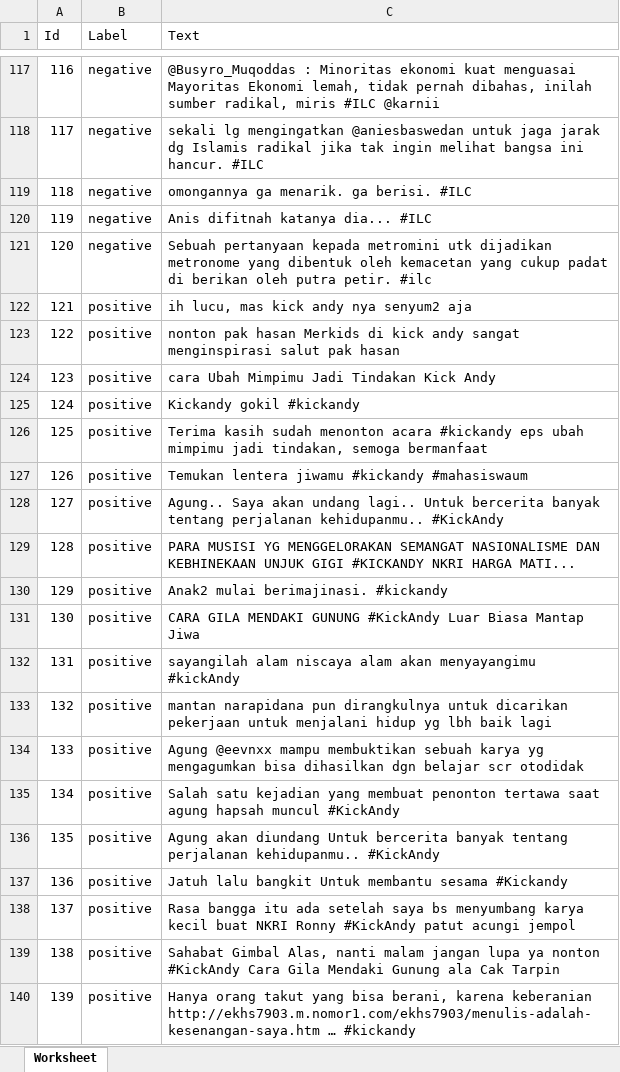
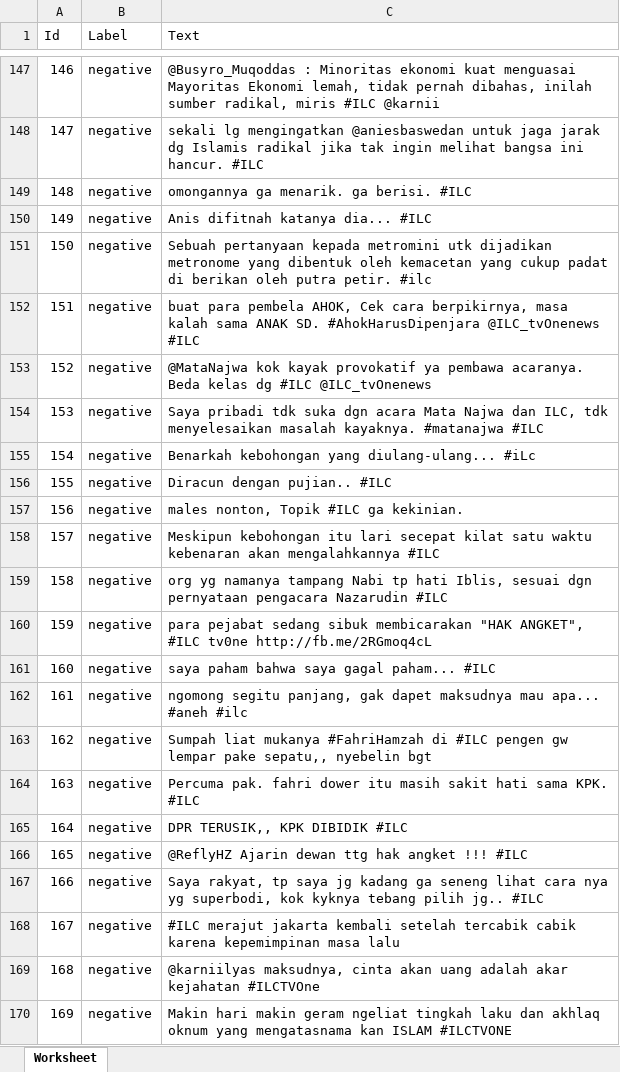
Before and after one commit to hf16/projekSkripsi, an Excel workbook: datasetTV.xlsx, sheet Worksheet, drawn as a sheet; only a part is shown, gaps mark what is left out; the shorter side is filled out with more unchanged rows; values as stored, in another font and other column widths than the file's, no borders; the diff covers the shown part only; the diff names each change by its address in the sheet, - before the commit and + after, or states it on an @@ line.

```diff
--- a/datasetTV.xlsx (sheet Worksheet)
+++ b/datasetTV.xlsx (sheet Worksheet)
@@ column A (Id) renumbered between rows 92 and 331 @@
+row 152: 151 | negative | buat para pembela AHOK, Cek cara berpikirnya, masa kalah sama ANAK SD. #AhokHarusDipenjara @ILC_tvOnenews #ILC
+row 153: 152 | negative | @MataNajwa kok kayak provokatif ya pembawa acaranya. Beda kelas dg #ILC @ILC_tvOnenews
+row 154: 153 | negative | Saya pribadi tdk suka dgn acara Mata Najwa dan ILC, tdk menyelesaikan masalah kayaknya. #matanajwa #ILC
+row 155: 154 | negative | Benarkah kebohongan yang diulang-ulang... #iLc
+row 156: 155 | negative | Diracun dengan pujian.. #ILC
+row 157: 156 | negative | males nonton, Topik #ILC ga kekinian.
+row 158: 157 | negative | Meskipun kebohongan itu lari secepat kilat satu waktu kebenaran akan mengalahkannya #ILC
+row 159: 158 | negative | org yg namanya tampang Nabi tp hati Iblis, sesuai dgn pernyataan pengacara Nazarudin #ILC
+row 160: 159 | negative | para pejabat sedang sibuk membicarakan "HAK ANGKET", #ILC tv0ne http://fb.me/2RGmoq4cL
+row 161: 160 | negative | saya paham bahwa saya gagal paham... #ILC
+row 162: 161 | negative | ngomong segitu panjang, gak dapet maksudnya mau apa... #aneh #ilc
+row 163: 162 | negative | Sumpah liat mukanya #FahriHamzah di #ILC pengen gw lempar pake sepatu,, nyebelin bgt
+row 164: 163 | negative | Percuma pak. fahri dower itu masih sakit hati sama KPK. #ILC
+row 165: 164 | negative | DPR TERUSIK,, KPK DIBIDIK #ILC
+row 166: 165 | negative | @ReflyHZ Ajarin dewan ttg hak angket !!! #ILC
+row 167: 166 | negative | Saya rakyat, tp saya jg kadang ga seneng lihat cara nya yg superbodi, kok kyknya tebang pilih jg.. #ILC
+row 168: 167 | negative | #ILC merajut jakarta kembali setelah tercabik cabik karena kepemimpinan masa lalu
+row 169: 168 | negative | @karniilyas maksudnya, cinta akan uang adalah akar kejahatan #ILCTVOne
+row 170: 169 | negative | Makin hari makin geram ngeliat tingkah laku dan akhlaq oknum yang mengatasnama kan ISLAM #ILCTVONE
```
Also changed, not shown: 101 added rows elsewhere in this sheet, datasetCovid.xlsx, 10 other files.
